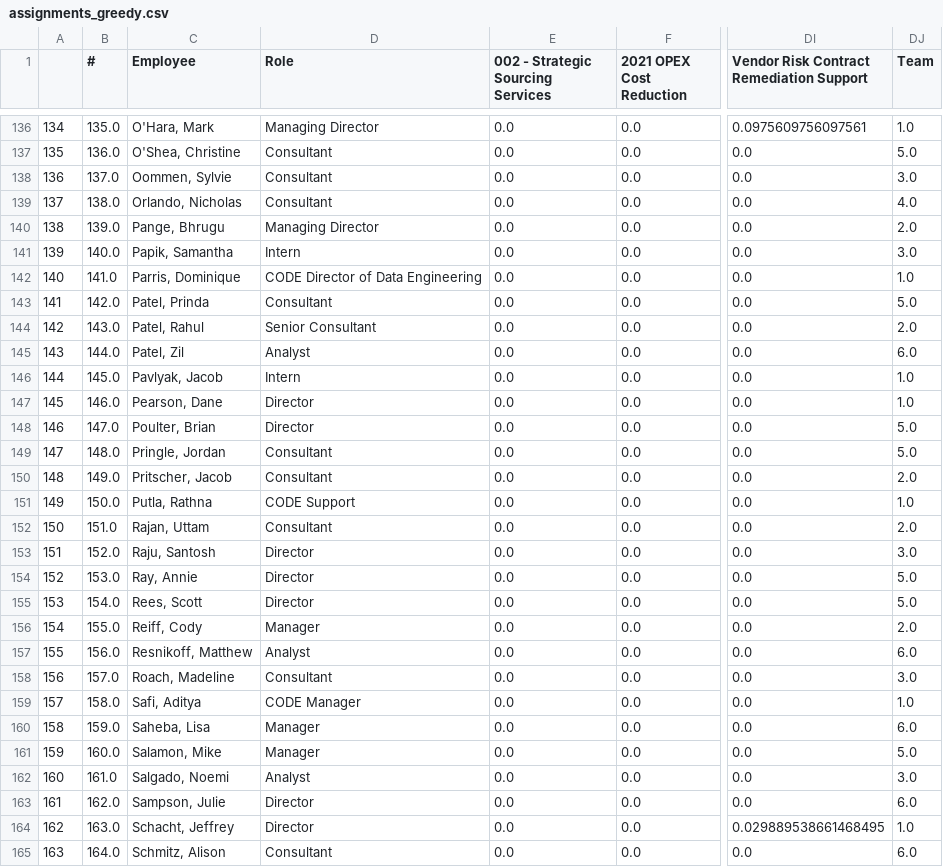
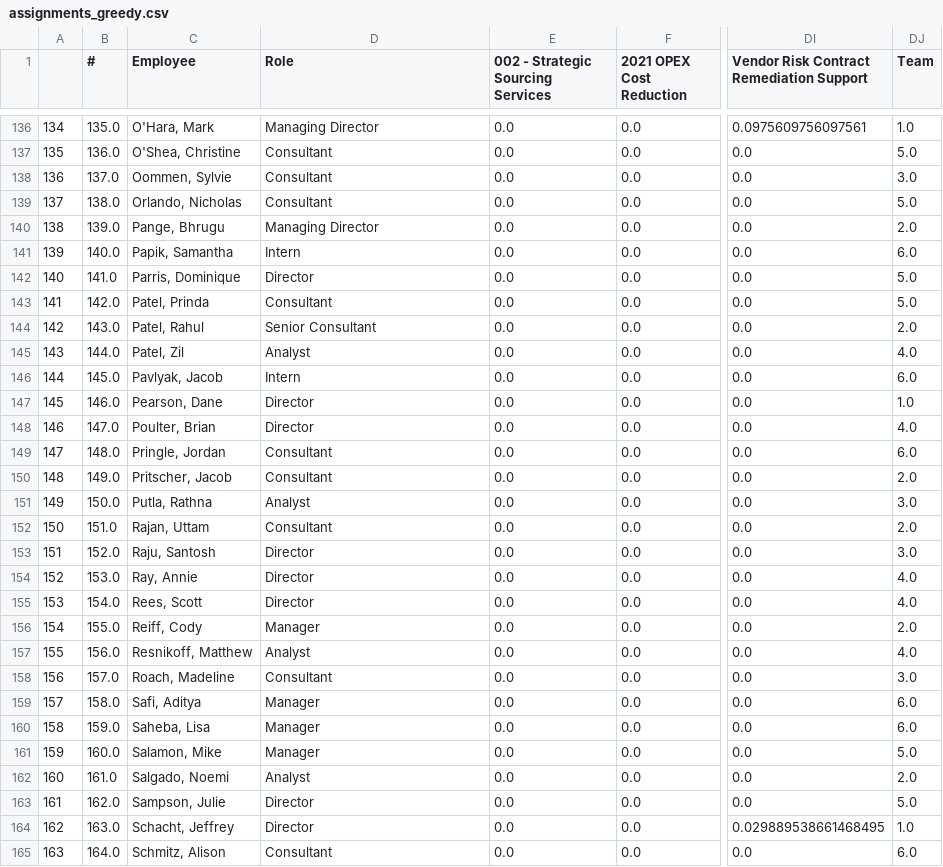
Before and after one commit to amanichopra/aarete, a CSV file: Staff Clustering/assignments_greedy.csv, drawn as a sheet; only a part is shown, gaps mark what is left out; the diff covers the shown part only; the diff names each change by its address in the sheet, - before the commit and + after, or states it on an @@ line.

```diff
--- a/Staff Clustering/assignments_greedy.csv
+++ b/Staff Clustering/assignments_greedy.csv
-DJ139 (Team): 4.0
+DJ139 (Team): 5.0
-DJ141 (Team): 3.0
+DJ141 (Team): 6.0
-D142 (Role): CODE Director of Data Engineering
+D142 (Role): Director
-DJ142 (Team): 1.0
+DJ142 (Team): 5.0
-DJ145 (Team): 6.0
+DJ145 (Team): 4.0
-DJ146 (Team): 1.0
+DJ146 (Team): 6.0
-DJ148 (Team): 5.0
+DJ148 (Team): 4.0
-DJ149 (Team): 5.0
+DJ149 (Team): 6.0
-D151 (Role): CODE Support
+D151 (Role): Analyst
-DJ151 (Team): 1.0
+DJ151 (Team): 3.0
-DJ154:DJ155 (Team): 5.0
+DJ154:DJ155 (Team): 4.0
-DJ157 (Team): 6.0
+DJ157 (Team): 4.0
-D159 (Role): CODE Manager
+D159 (Role): Manager
-DJ159 (Team): 1.0
+DJ159 (Team): 6.0
-DJ162 (Team): 3.0
+DJ162 (Team): 2.0
-DJ163 (Team): 6.0
+DJ163 (Team): 5.0
```
Also changed, not shown: 55 edited cells elsewhere in this file, 11 other files.
